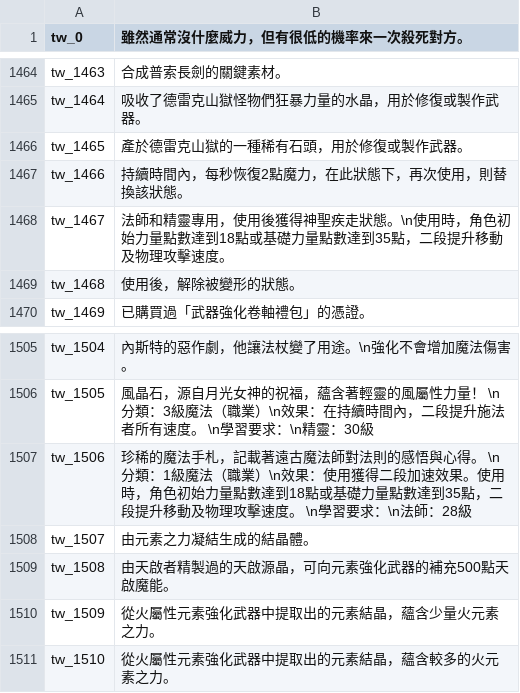
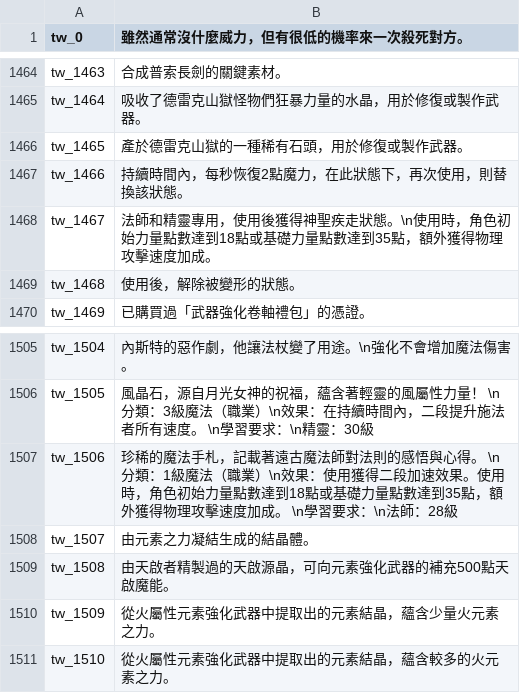
Before and after one commit to oberon-wu/teon-lang, a CSV file: desc/desc_tw.csv, drawn as a sheet; only a part is shown, gaps mark what is left out.

```diff
--- a/desc/desc_tw.csv
+++ b/desc/desc_tw.csv
@@ -1467,3 +1467,3 @@ tw_1465,"產於德雷克山獄的一種稀有石頭，用於修復或製作武
 tw_1466,"持續時間內，每秒恢復2點魔力，在此狀態下，再次使用，則替換該狀態。"
-tw_1467,"法師和精靈專用，使用後獲得神聖疾走狀態。\n使用時，角色初始力量點數達到18點或基礎力量點數達到35點，二段提升移動及物理攻擊速度。"
+tw_1467,"法師和精靈專用，使用後獲得神聖疾走狀態。\n使用時，角色初始力量點數達到18點或基礎力量點數達到35點，額外獲得物理攻擊速度加成。"
 tw_1468,"使用後，解除被變形的狀態。"
@@ -1506,3 +1506,3 @@ tw_1504,"內斯特的惡作劇，他讓法杖變了用途。\n強化不會增加
 tw_1505,"風晶石，源自月光女神的祝福，蘊含著輕靈的風屬性力量！ \n分類：3級魔法（職業）\n效果：在持續時間內，二段提升施法者所有速度。 \n學習要求：\n精靈：30級"
-tw_1506,"珍稀的魔法手札，記載著遠古魔法師對法則的感悟與心得。 \n分類：1級魔法（職業）\n效果：使用獲得二段加速效果。使用時，角色初始力量點數達到18點或基礎力量點數達到35點，二段提升移動及物理攻擊速度。 \n學習要求：\n法師：28級"
+tw_1506,"珍稀的魔法手札，記載著遠古魔法師對法則的感悟與心得。 \n分類：1級魔法（職業）\n效果：使用獲得二段加速效果。使用時，角色初始力量點數達到18點或基礎力量點數達到35點，額外獲得物理攻擊速度加成。 \n學習要求：\n法師：28級"
 tw_1507,"由元素之力凝結生成的結晶體。"
```
Also changed, not shown: skill/skill_tw.csv, 4 other files.
